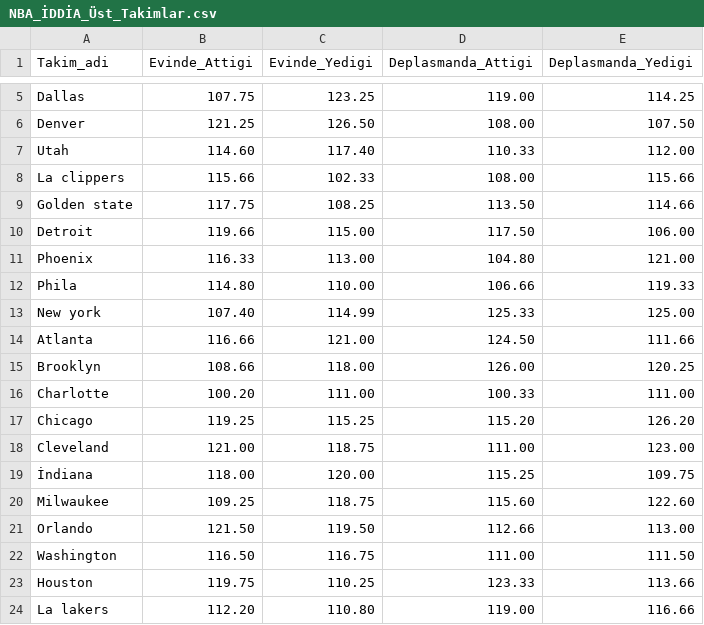
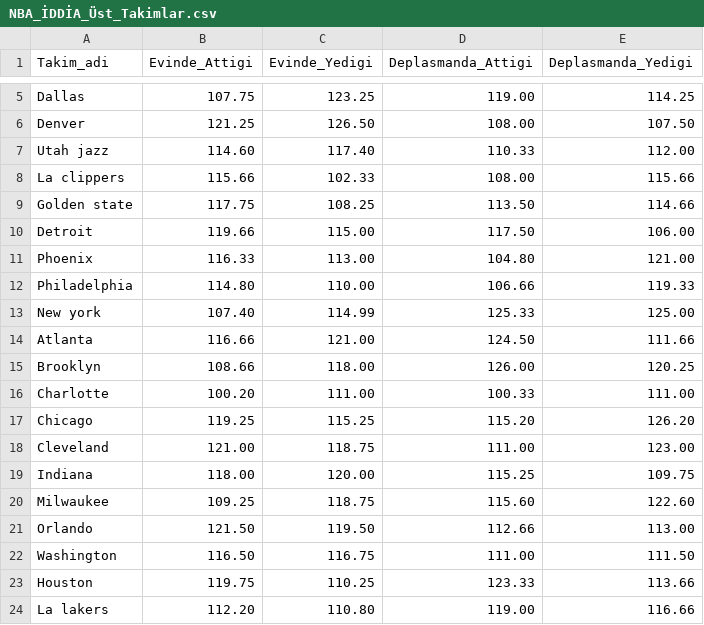
Before and after one commit to onrakr3/NBA-UST-, a CSV file: NBA_İDDİA_Üst_Takimlar.csv, drawn as a sheet; only a part is shown, gaps mark what is left out.

Commit message:
Update NBA_İDDİA_Üst_Takimlar.csv

```diff
--- a/NBA_İDDİA_Üst_Takimlar.csv
+++ b/NBA_İDDİA_Üst_Takimlar.csv
@@ -6,3 +6,3 @@ Dallas,107.75,123.25,119.00,114.25
 Denver,121.25,126.50,108.00,107.50
-Utah,114.60,117.40,110.33,112.00
+Utah jazz,114.60,117.40,110.33,112.00
 La clippers,115.66,102.33,108.00,115.66
@@ -11,3 +11,3 @@ Detroit,119.66,115.00,117.50,106.00
 Phoenix,116.33,113.00,104.80,121.00
-Phila,114.80,110.00,106.66,119.33
+Philadelphia,114.80,110.00,106.66,119.33
 New york,107.40,114.99,125.33,125.00
@@ -18,3 +18,3 @@ Chicago,119.25,115.25,115.20,126.20
 Cleveland,121.00,118.75,111.00,123.00
-İndiana,118.00,120.00,115.25,109.75
+Indiana,118.00,120.00,115.25,109.75
 Milwaukee,109.25,118.75,115.60,122.60
```
